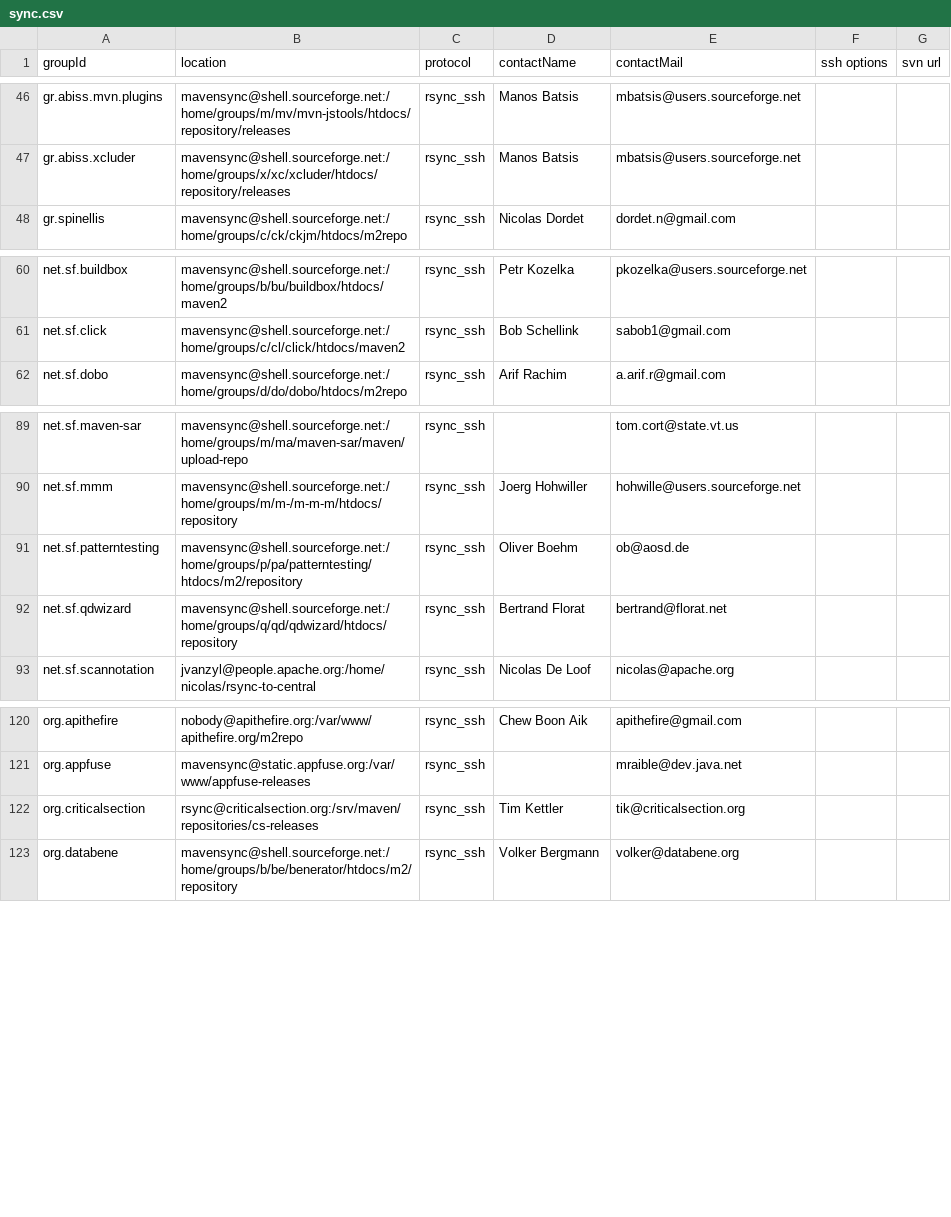
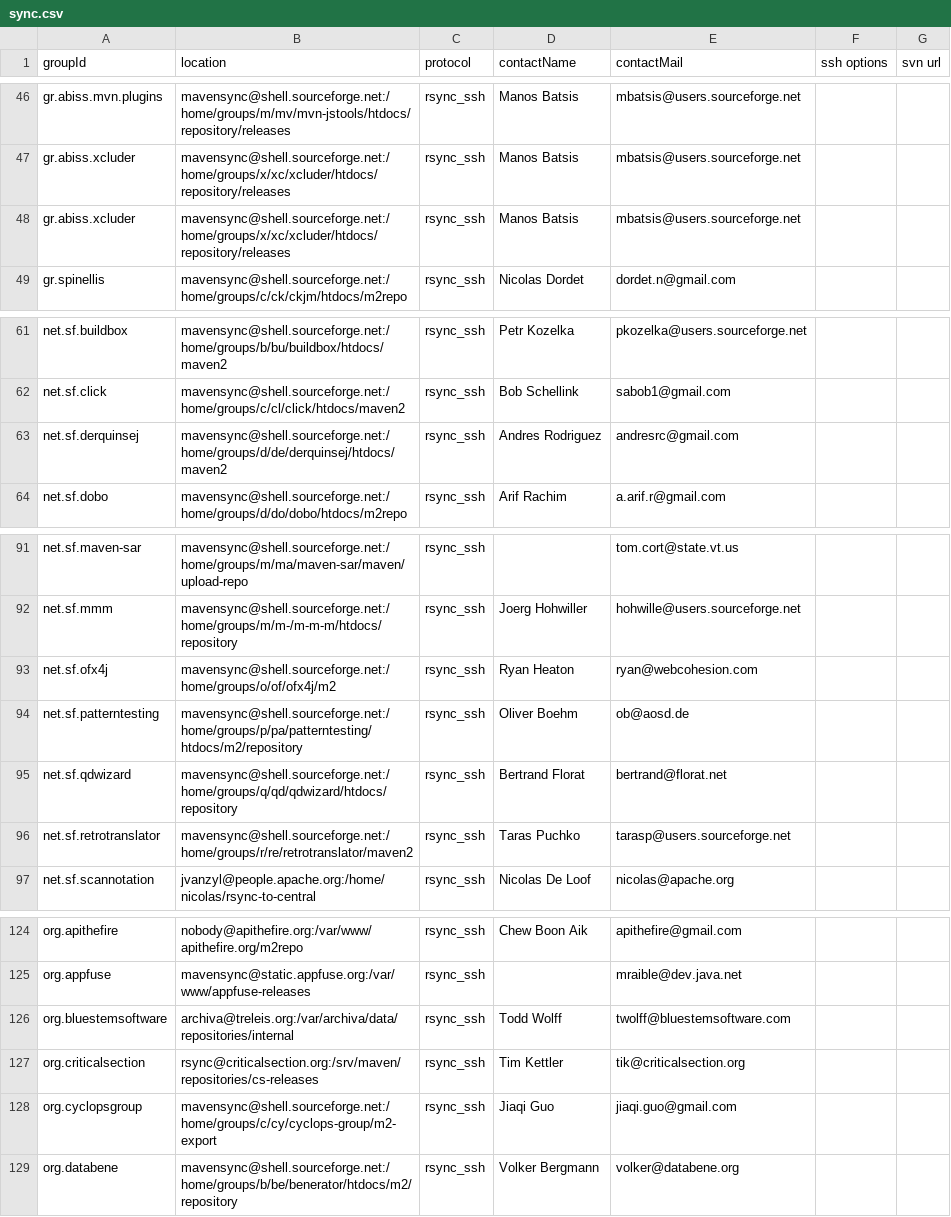
Before and after one commit to apache/maven-repository-tools, a CSV file: src/bin/synchronize/m2-sync/sync.csv, drawn as a sheet; only a part is shown, gaps mark what is left out; the diff names each change by its address in the sheet, - before the commit and + after, or states it on an @@ line.

Commit message:
[MAVENUPLOAD-2142][MAVENUPLOAD-2146][MAVENUPLOAD-2150][MAVENUPLOAD-2148][MAVENUPLOAD-2129][MAVENUPLOAD-2151]
git-svn-id: https://svn.apache.org/repos/asf/maven/repository-tools/trunk@678305 13f79535-47bb-0310-9956-ffa450edef68

```diff
--- a/src/bin/synchronize/m2-sync/sync.csv
+++ b/src/bin/synchronize/m2-sync/sync.csv
+row 48: gr.abiss.xcluder | mavensync@shell.sourceforge.net:/home/groups/x/xc/xcluder/htdocs/repository/releases | rsync_ssh | Manos Batsis | mbatsis@users.sourceforge.net
+row 63: net.sf.derquinsej | mavensync@shell.sourceforge.net:/home/groups/d/de/derquinsej/htdocs/maven2 | rsync_ssh | Andres Rodriguez | andresrc@gmail.com
+row 93: net.sf.ofx4j | mavensync@shell.sourceforge.net:/home/groups/o/of/ofx4j/m2 | rsync_ssh | Ryan Heaton | ryan@webcohesion.com
+row 96: net.sf.retrotranslator | mavensync@shell.sourceforge.net:/home/groups/r/re/retrotranslator/maven2 | rsync_ssh | Taras Puchko | tarasp@users.sourceforge.net
+row 126: org.bluestemsoftware | archiva@treleis.org:/var/archiva/data/repositories/internal | rsync_ssh | Todd Wolff | twolff@bluestemsoftware.com
+row 128: org.cyclopsgroup | mavensync@shell.sourceforge.net:/home/groups/c/cy/cyclops-group/m2-export | rsync_ssh | Jiaqi Guo | jiaqi.guo@gmail.com
```
